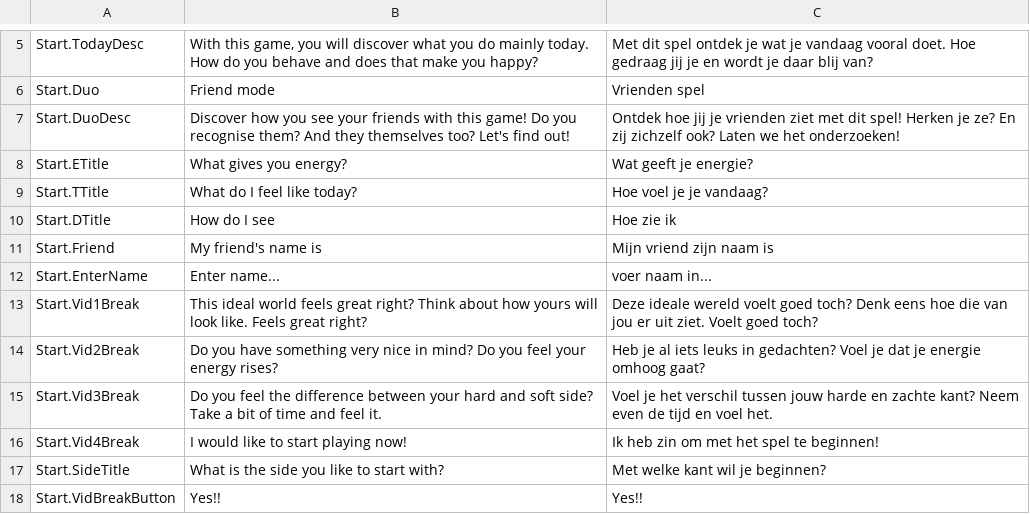
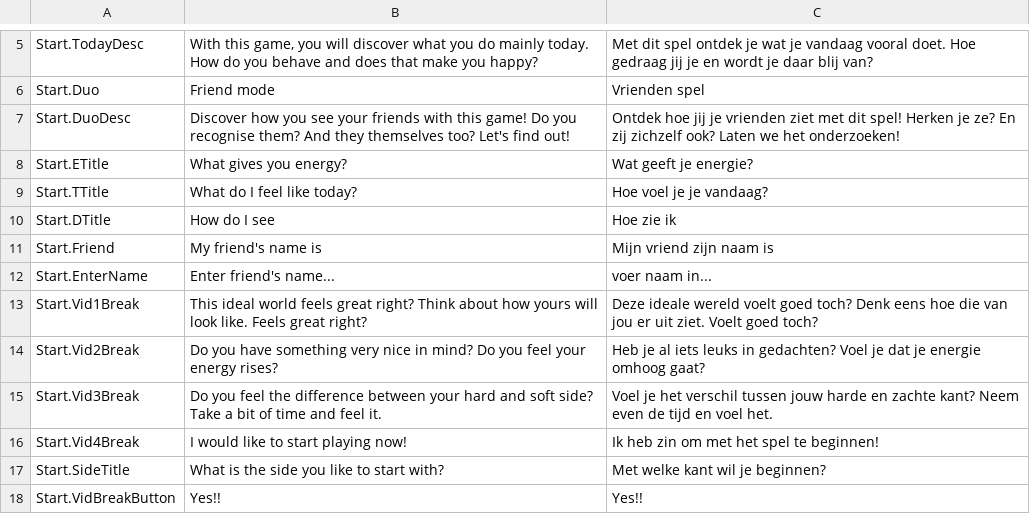
Before and after one commit to guitartrick33/tweekracht, a CSV file: Assets/Localization/Resources/Localization/Start.csv, drawn as a sheet; only a part is shown, gaps mark what is left out.

```diff
--- a/Assets/Localization/Resources/Localization/Start.csv
+++ b/Assets/Localization/Resources/Localization/Start.csv
@@ -11,3 +11,3 @@ Start.DTitle,How do I see,Hoe zie ik
 Start.Friend,My friend's name is,Mijn vriend zijn naam is
-Start.EnterName,Enter name...,voer naam in...
+Start.EnterName,Enter friend's name...,voer naam in...
 Start.Vid1Break,This ideal world feels great right? Think about how yours will look like. Feels great right?,Deze ideale wereld voelt goed toch? Denk eens hoe die van jou er uit ziet. Voelt goed toch?
```
Also changed, not shown: Assets/Localization/Resources/Localization/Profile.csv, Assets/Localization/Resources/Localization/Results.csv, 29 other files.
